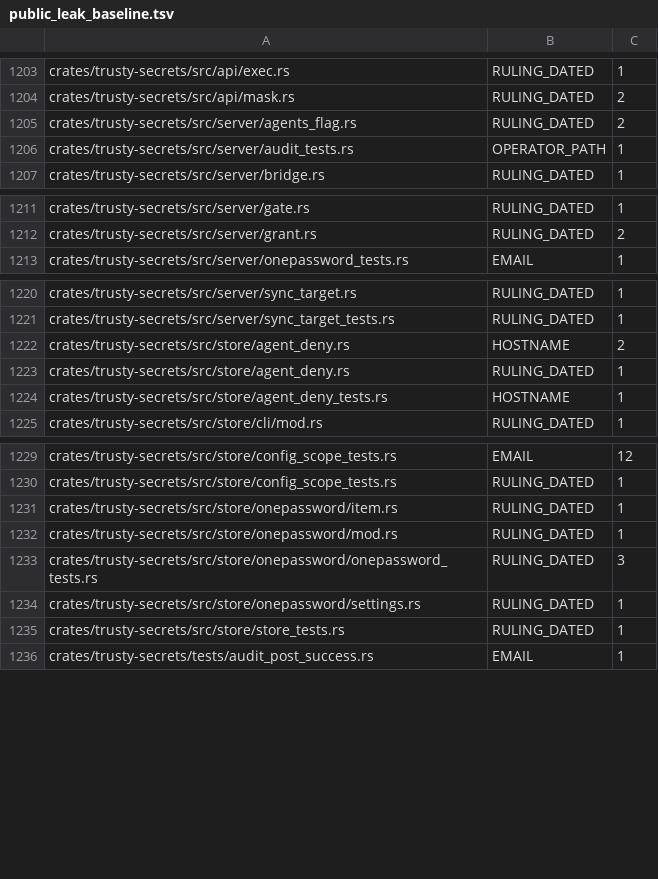
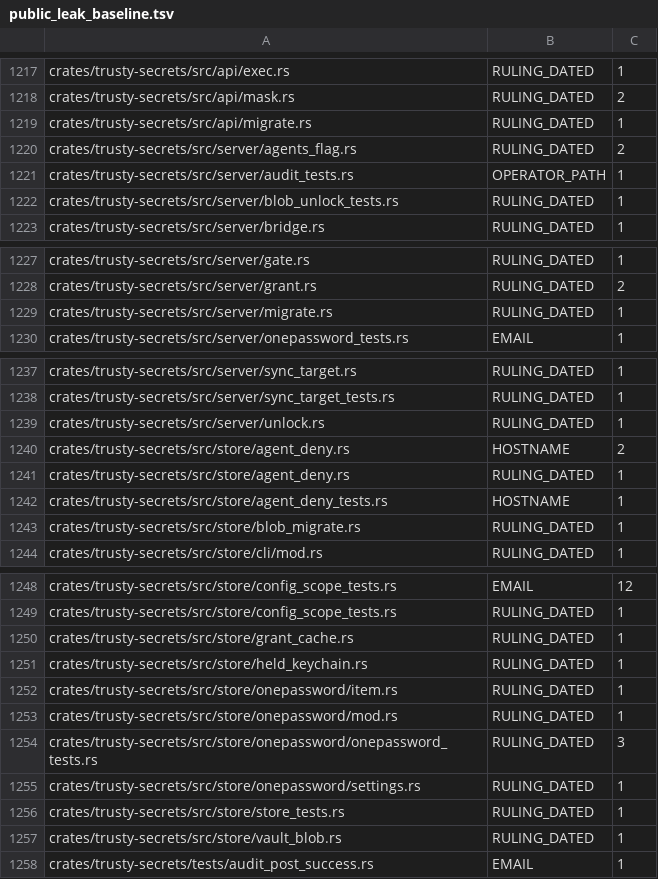
Before and after one commit to bobmatnyc/trusty-tools, a TSV file: scripts/public_leak_baseline.tsv, drawn as a sheet; only a part is shown, gaps mark what is left out; the diff covers the shown part only.

```diff
--- a/scripts/public_leak_baseline.tsv
+++ b/scripts/public_leak_baseline.tsv
@@ -1204,4 +1218,6 @@ crates/trusty-secrets/src/api/exec.rs	RULING_DATED	1
 crates/trusty-secrets/src/api/mask.rs	RULING_DATED	2
+crates/trusty-secrets/src/api/migrate.rs	RULING_DATED	1
 crates/trusty-secrets/src/server/agents_flag.rs	RULING_DATED	2
 crates/trusty-secrets/src/server/audit_tests.rs	OPERATOR_PATH	1
+crates/trusty-secrets/src/server/blob_unlock_tests.rs	RULING_DATED	1
 crates/trusty-secrets/src/server/bridge.rs	RULING_DATED	1
@@ -1212,2 +1228,3 @@ crates/trusty-secrets/src/server/gate.rs	RULING_DATED	1
 crates/trusty-secrets/src/server/grant.rs	RULING_DATED	2
+crates/trusty-secrets/src/server/migrate.rs	RULING_DATED	1
 crates/trusty-secrets/src/server/onepassword_tests.rs	EMAIL	1
@@ -1221,2 +1238,3 @@ crates/trusty-secrets/src/server/sync_target.rs	RULING_DATED	1
 crates/trusty-secrets/src/server/sync_target_tests.rs	RULING_DATED	1
+crates/trusty-secrets/src/server/unlock.rs	RULING_DATED	1
 crates/trusty-secrets/src/store/agent_deny.rs	HOSTNAME	2
@@ -1224,2 +1242,3 @@ crates/trusty-secrets/src/store/agent_deny.rs	RULING_DATED	1
 crates/trusty-secrets/src/store/agent_deny_tests.rs	HOSTNAME	1
+crates/trusty-secrets/src/store/blob_migrate.rs	RULING_DATED	1
 crates/trusty-secrets/src/store/cli/mod.rs	RULING_DATED	1
@@ -1230,2 +1249,4 @@ crates/trusty-secrets/src/store/config_scope_tests.rs	EMAIL	12
 crates/trusty-secrets/src/store/config_scope_tests.rs	RULING_DATED	1
+crates/trusty-secrets/src/store/grant_cache.rs	RULING_DATED	1
+crates/trusty-secrets/src/store/held_keychain.rs	RULING_DATED	1
 crates/trusty-secrets/src/store/onepassword/item.rs	RULING_DATED	1
@@ -1235,2 +1256,3 @@ crates/trusty-secrets/src/store/onepassword/settings.rs	RULING_DATED	1
 crates/trusty-secrets/src/store/store_tests.rs	RULING_DATED	1
+crates/trusty-secrets/src/store/vault_blob.rs	RULING_DATED	1
 crates/trusty-secrets/tests/audit_post_success.rs	EMAIL	1
```
Also changed, not shown: 14 added rows and 2 edited cells elsewhere in this file, scripts/public_leak_private_allowlist.tsv, 2 other files.
